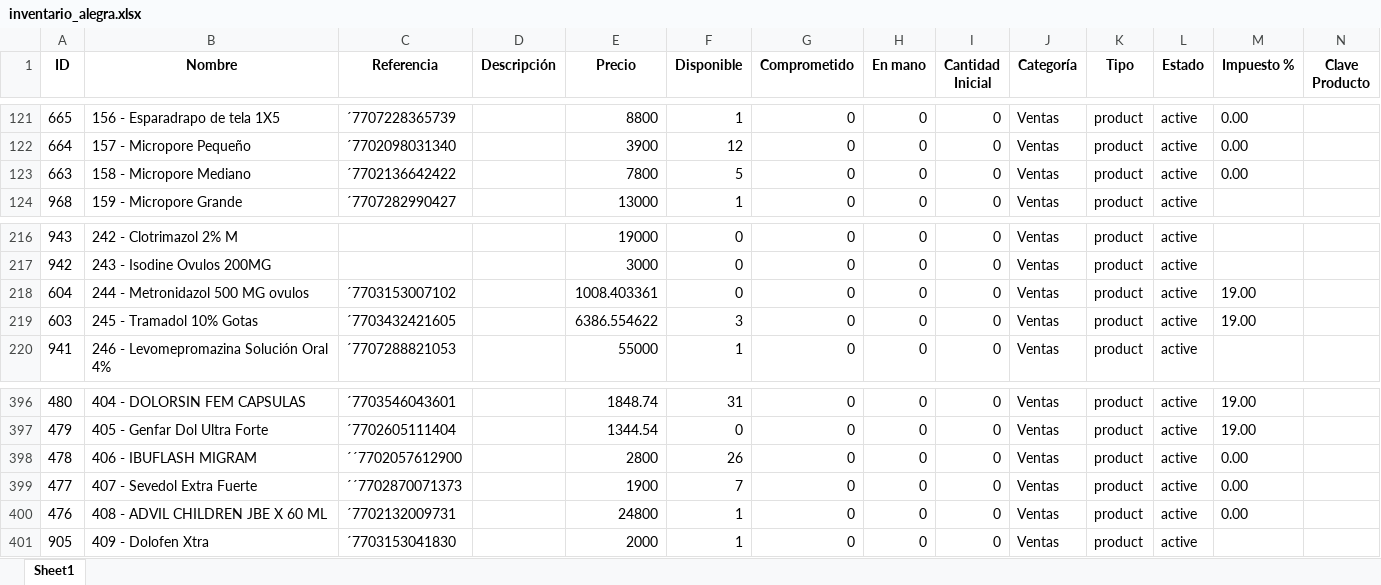
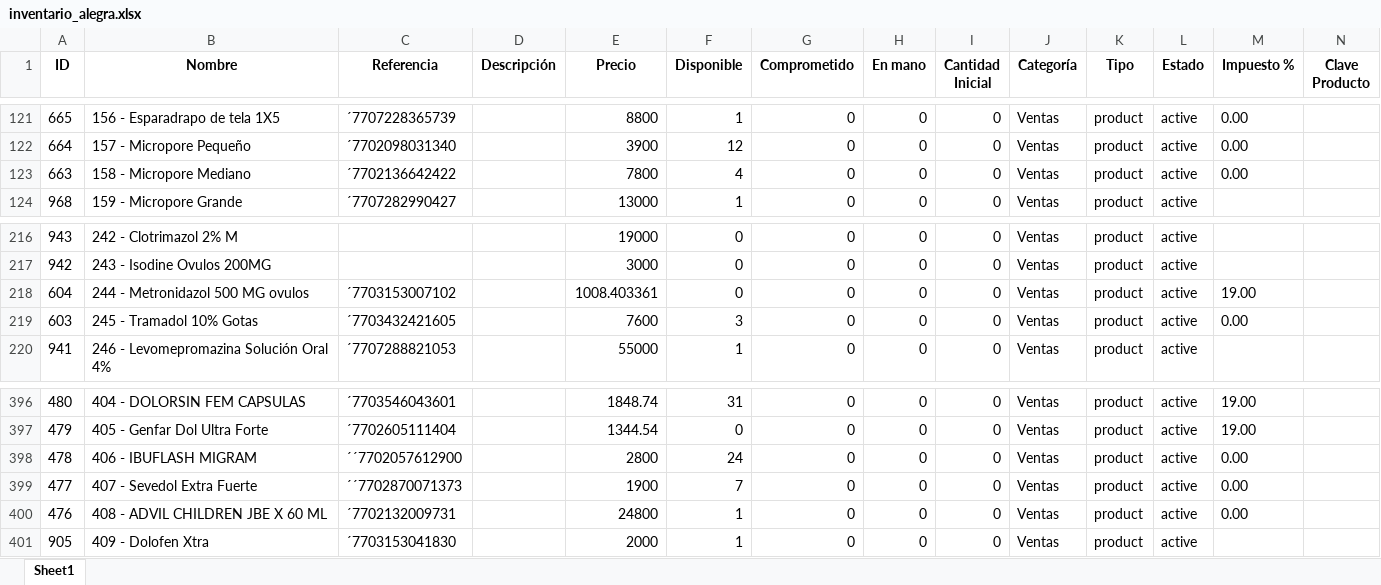
Before and after one commit to Sg0820/actualizar-facturas-alegra, an Excel workbook: inventario_alegra.xlsx, sheet Sheet1, drawn as a sheet; only a part is shown, gaps mark what is left out; values as stored, in another font and other column widths than the file's, no borders; the diff names each change by its address in the sheet, - before the commit and + after, or states it on an @@ line.

```diff
--- a/inventario_alegra.xlsx (sheet Sheet1)
+++ b/inventario_alegra.xlsx (sheet Sheet1)
-F123 (Disponible): 5
+F123 (Disponible): 4
-E219 (Precio): 6386.554622
+E219 (Precio): 7600
-M219 (Impuesto %): 19.00
+M219 (Impuesto %): 0.00
-F398 (Disponible): 26
+F398 (Disponible): 24
```
Also changed, not shown: facturas_alegra.xlsx.
